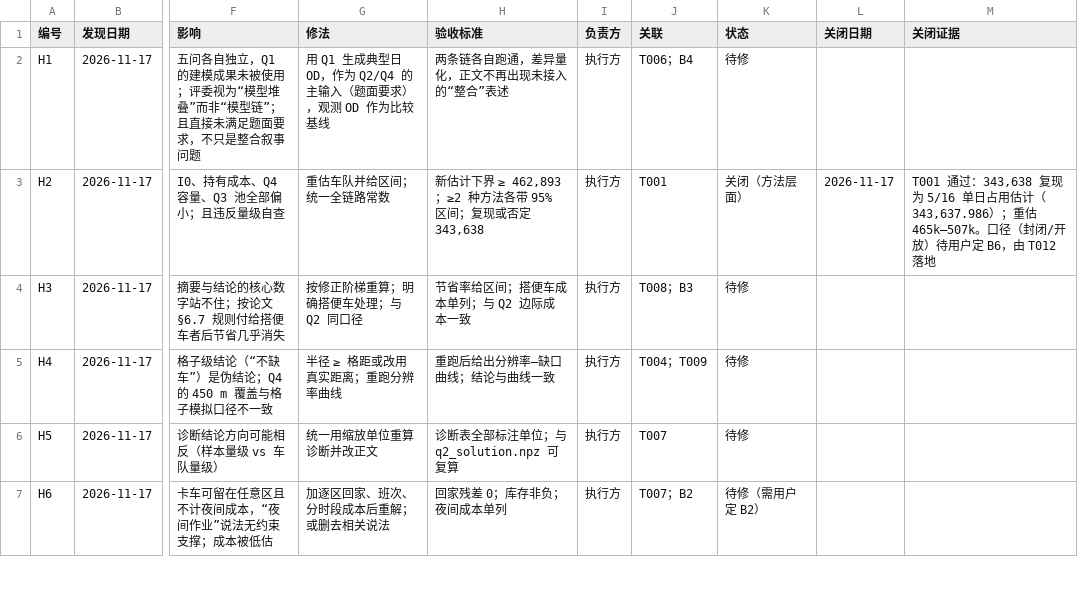
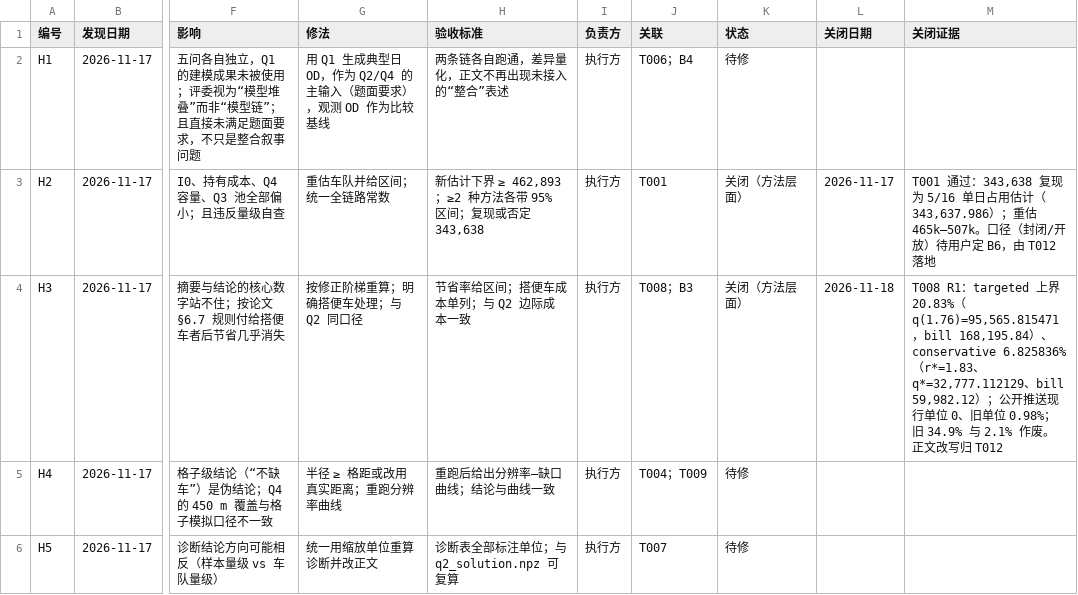
Before and after one commit to dc-rick/mcm-2026-cqu-problemc, a CSV file: 审查与规划/台账/问题台账.csv, drawn as a sheet; only a part is shown, gaps mark what is left out; the shorter side is filled out with more unchanged rows; the diff covers the shown part only; the diff names each change by its address in the sheet, - before the commit and + after, or states it on an @@ line.

```diff
--- a/审查与规划/台账/问题台账.csv
+++ b/审查与规划/台账/问题台账.csv
-K4 (状态): 待修
+K4 (状态): 关闭（方法层面）
-L4 (关闭日期): (empty)
+L4 (关闭日期): 2026-11-18
-M4 (关闭证据): (empty)
+M4 (关闭证据): T008 R1：targeted 上界 20.83%（q(1.76)=95,565.815471，bill 168,195.84）、conservative 6.825836%（r*=1.83、q*=32,777.112129、bill 59,982.12）；公开推送现行单位 0、旧单位 0.98%；旧 34.9% 与 2.1% 作废。正文改写归 T012
```
Also changed, not shown: 6 edited cells elsewhere in this file, 审查与规划/台账/任务台账.csv, 3 other files.
